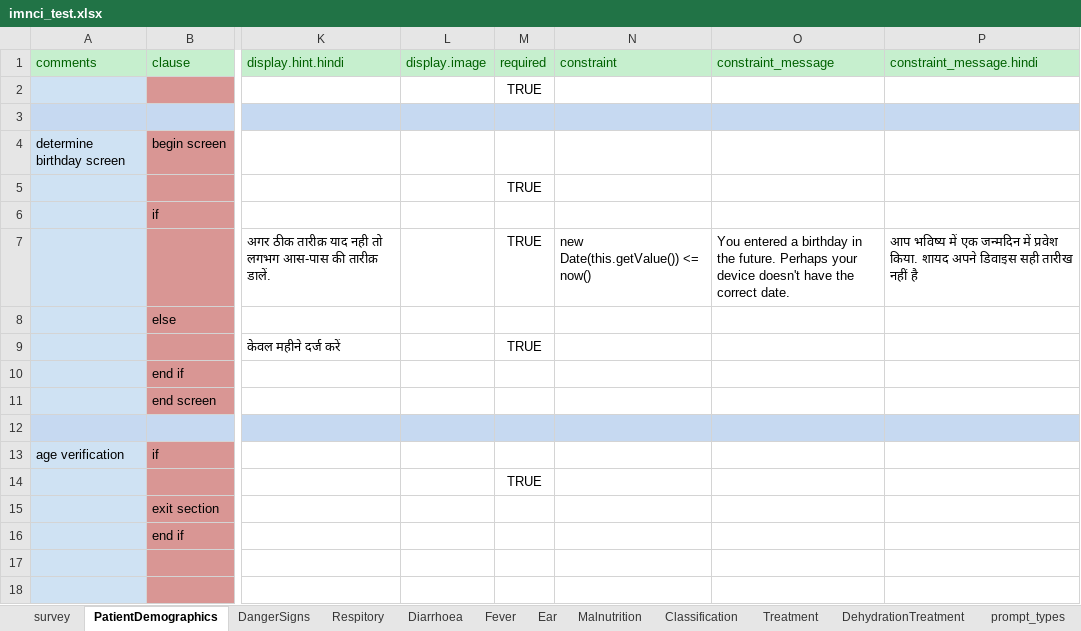
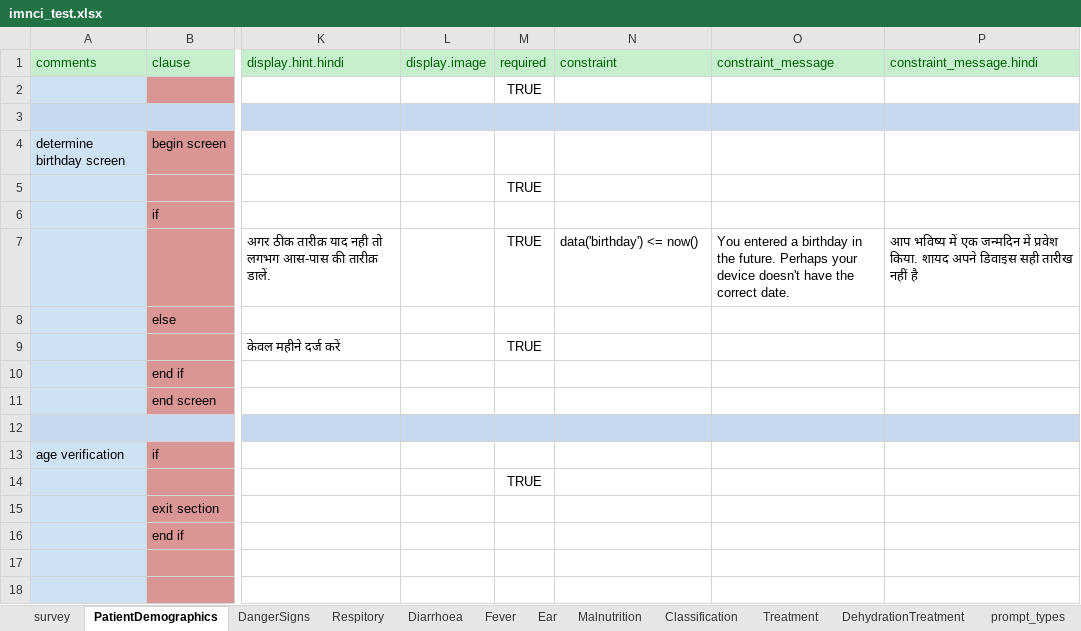
Before and after one commit to odk-x/app-designer, an Excel workbook: form-files/tables/imnci/forms/imnci_test/imnci_test.xlsx, sheet PatientDemographics, drawn as a sheet; only a part is shown, gaps mark what is left out; values as stored, in another font and other column widths than the file's, no borders; the diff names each change by its address in the sheet, - before the commit and + after, or states it on an @@ line.

```diff
--- a/form-files/tables/imnci/forms/imnci_test/imnci_test.xlsx (sheet PatientDemographics)
+++ b/form-files/tables/imnci/forms/imnci_test/imnci_test.xlsx (sheet PatientDemographics)
-N7: new Date(this.getValue()) <= now()
+N7: data('birthday') <= now()
```
Also changed, not shown: sheet settings, 7 other files.
